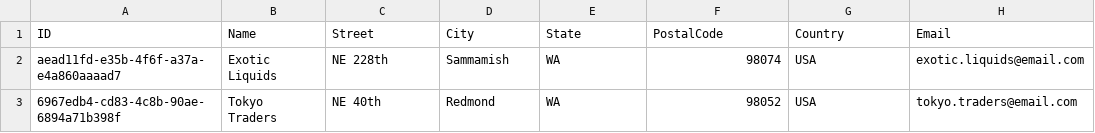
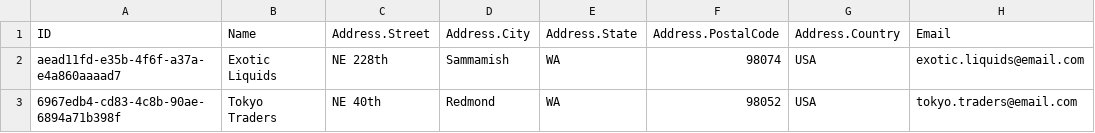
Before and after one commit to jesus-hernan/SAP_CAP, a CSV file: product_catalog/db/data/com.logali.mod.Suppliers.csv, drawn as a sheet; only a part is shown; the diff names each change by its address in the sheet, - before the commit and + after, or states it on an @@ line.

```diff
--- a/product_catalog/db/data/com.logali.mod.Suppliers.csv
+++ b/product_catalog/db/data/com.logali.mod.Suppliers.csv
-C1: Street
+C1: Address.Street
-D1: City
+D1: Address.City
-E1: State
+E1: Address.State
-F1: PostalCode
+F1: Address.PostalCode
-G1: Country
+G1: Address.Country
```
Also changed, not shown: 14 other files.
